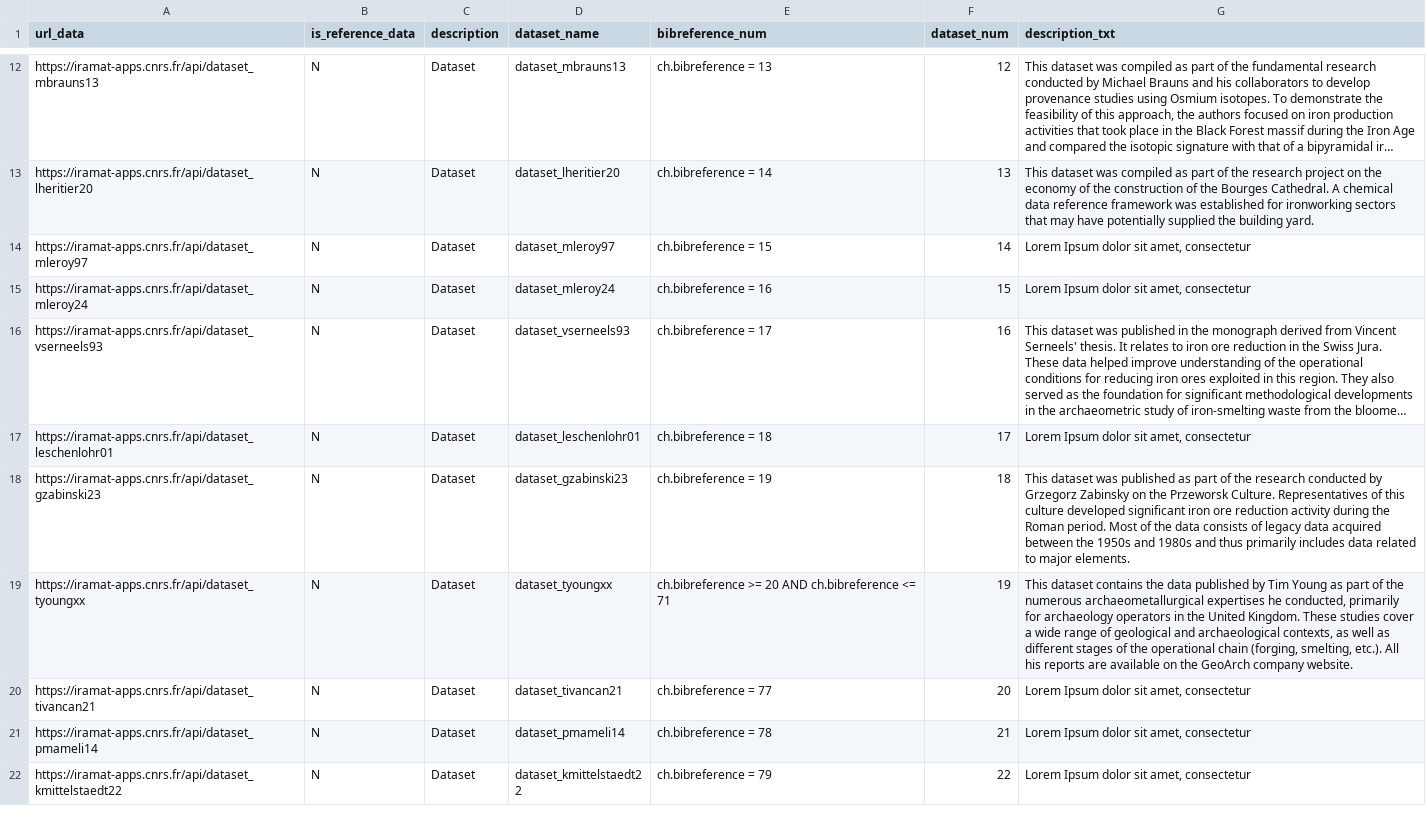
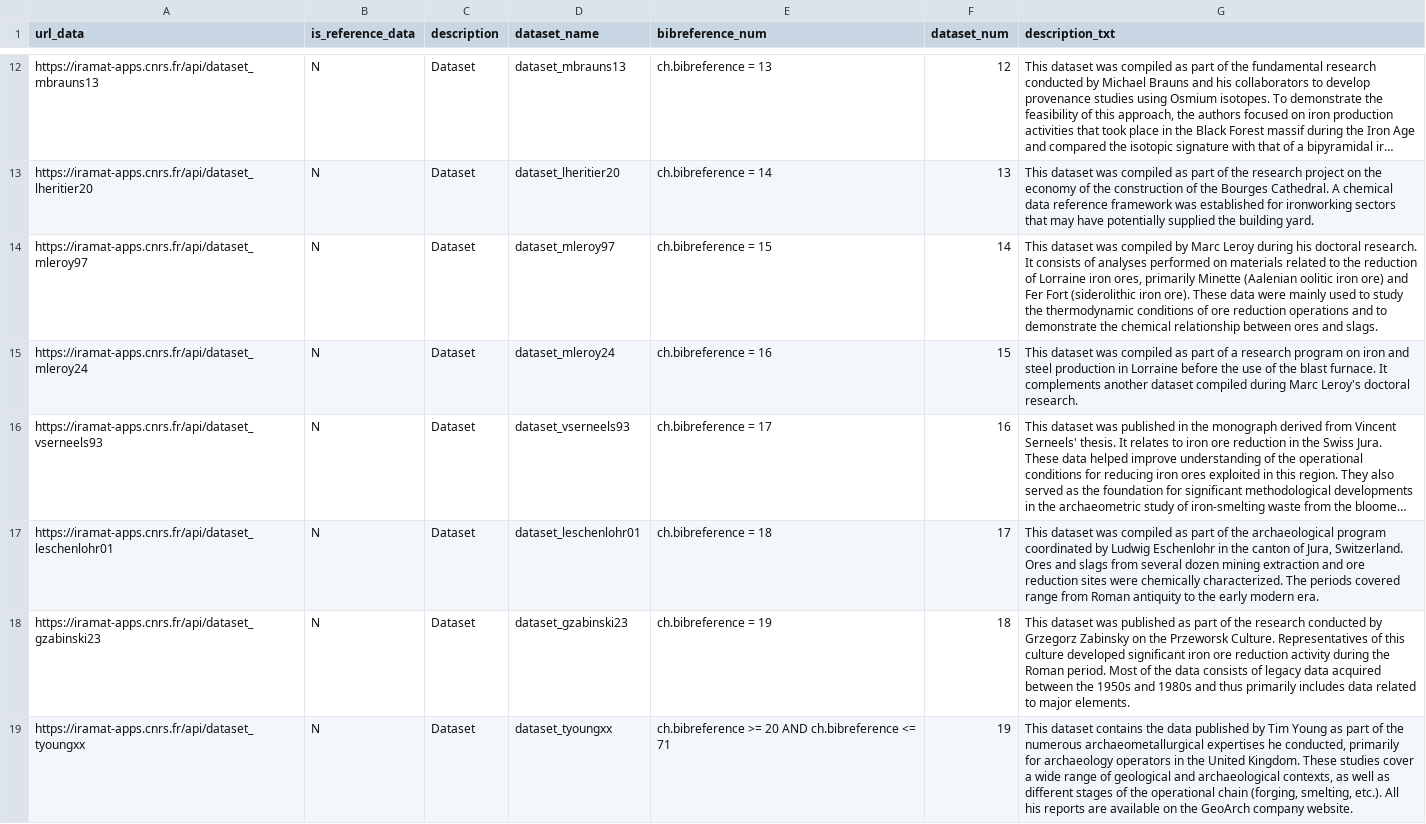
Before and after one commit to iramat/chips, a TSV file: static/data/urls_data.tsv, drawn as a sheet; only a part is shown, gaps mark what is left out; the shorter side is filled out with more unchanged rows; long unchanged cells end in …; the diff names each change by its address in the sheet, - before the commit and + after, or states it on an @@ line.

Commit message:
Update urls_data.tsv

```diff
--- a/static/data/urls_data.tsv
+++ b/static/data/urls_data.tsv
-G14 (description_txt): Lorem Ipsum dolor sit amet, consectetur
+G14 (description_txt): This dataset was compiled by Marc Leroy during his doctoral research. It consists of analyses performed on materials related to the reduction of Lorraine iron ores, primarily Minette (Aalenian oolitic iron ore) and Fer Fort (siderolithic iron ore). These data were mainly used to study the thermodynamic conditions of ore reduction operations and to demonstrate the chemical relationship between ores and slags.
-G15 (description_txt): Lorem Ipsum dolor sit amet, consectetur
+G15 (description_txt): This dataset was compiled as part of a research program on iron and steel production in Lorraine before the use of the blast furnace. It complements another dataset compiled during Marc Leroy's doctoral research.
-G17 (description_txt): Lorem Ipsum dolor sit amet, consectetur
+G17 (description_txt): This dataset was compiled as part of the archaeological program coordinated by Ludwig Eschenlohr in the canton of Jura, Switzerland. Ores and slags from several dozen mining extraction and ore reduction sites were chemically characterized. The periods covered range from Roman antiquity to the early modern era.
```
